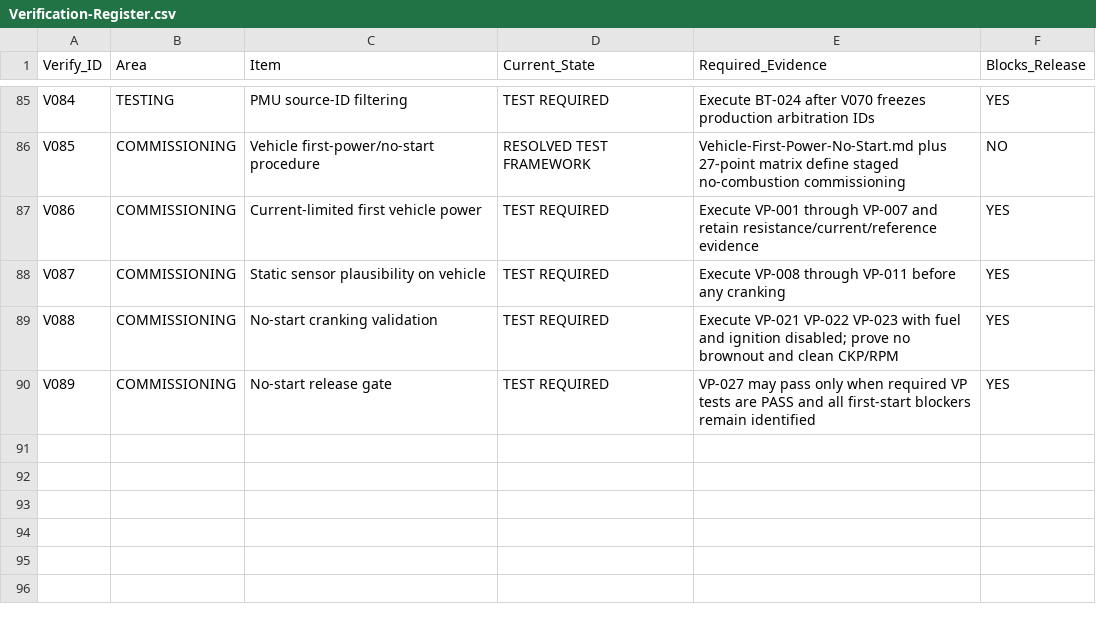
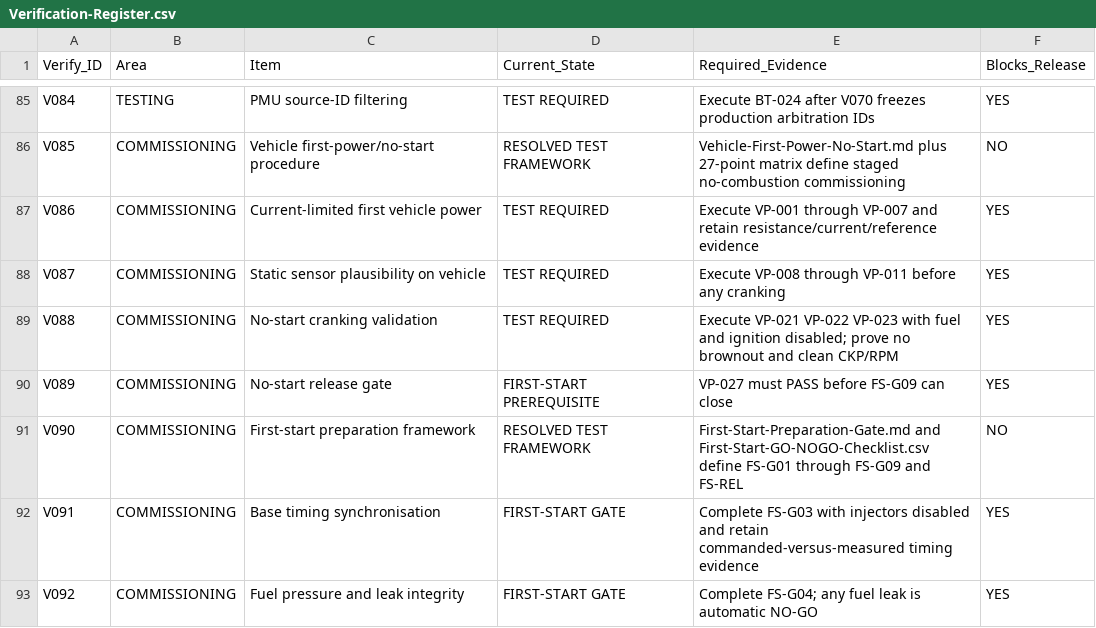
Before and after one commit to sawilso81-M8Cycle/Turbo-Vrod-Fueltec-550-Setup, a CSV file: docs/Production-Harness-Milestone/Verification-Register.csv, drawn as a sheet; only a part is shown, gaps mark what is left out; the diff covers the shown part only.

Commit message:
Add first-start preparation release gates

```diff
--- a/docs/Production-Harness-Milestone/Verification-Register.csv
+++ b/docs/Production-Harness-Milestone/Verification-Register.csv
@@ -89,2 +89,5 @@ V087,COMMISSIONING,Static sensor plausibility on vehicle,TEST REQUIRED,Execute V
 V088,COMMISSIONING,No-start cranking validation,TEST REQUIRED,Execute VP-021 VP-022 VP-023 with fuel and ignition disabled; prove no brownout and clean CKP/RPM,YES
-V089,COMMISSIONING,No-start release gate,TEST REQUIRED,VP-027 may pass only when required VP tests are PASS and all first-start blockers remain identified,YES
+V089,COMMISSIONING,No-start release gate,FIRST-START PREREQUISITE,VP-027 must PASS before FS-G09 can close,YES
+V090,COMMISSIONING,First-start preparation framework,RESOLVED TEST FRAMEWORK,First-Start-Preparation-Gate.md and First-Start-GO-NOGO-Checklist.csv define FS-G01 through FS-G09 and FS-REL,NO
+V091,COMMISSIONING,Base timing synchronisation,FIRST-START GATE,Complete FS-G03 with injectors disabled and retain commanded-versus-measured timing evidence,YES
+V092,COMMISSIONING,Fuel pressure and leak integrity,FIRST-START GATE,Complete FS-G04; any fuel leak is automatic NO-GO,YES
```
Also changed, not shown: 3 added rows and 16 edited cells elsewhere in this file.
